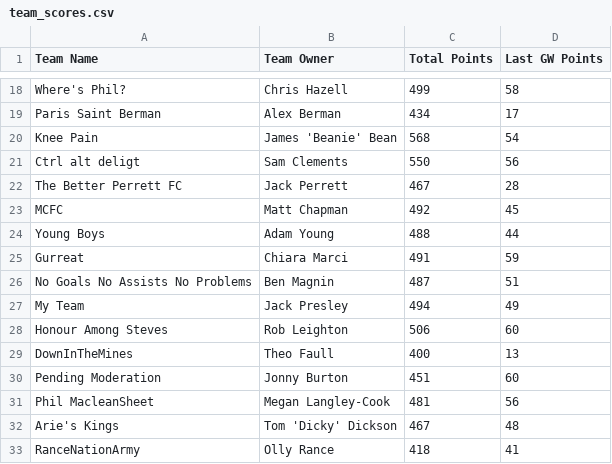
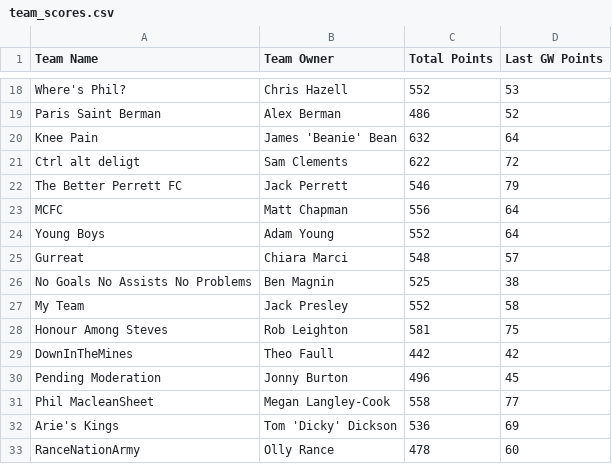
Before and after one commit to bm13563/torps-fpl, a CSV file: data/26_27/team_scores.csv, drawn as a sheet; only a part is shown, gaps mark what is left out; the diff covers the shown part only; the diff names each change by its address in the sheet, - before the commit and + after, or states it on an @@ line.

```diff
--- a/data/26_27/team_scores.csv
+++ b/data/26_27/team_scores.csv
-C18 (Total Points): 499
+C18 (Total Points): 552
-D18 (Last GW Points): 58
+D18 (Last GW Points): 53
-C19 (Total Points): 434
+C19 (Total Points): 486
-D19 (Last GW Points): 17
+D19 (Last GW Points): 52
-C20 (Total Points): 568
+C20 (Total Points): 632
-D20 (Last GW Points): 54
+D20 (Last GW Points): 64
-C21 (Total Points): 550
+C21 (Total Points): 622
-D21 (Last GW Points): 56
+D21 (Last GW Points): 72
-C22 (Total Points): 467
+C22 (Total Points): 546
-D22 (Last GW Points): 28
+D22 (Last GW Points): 79
-C23 (Total Points): 492
+C23 (Total Points): 556
-D23 (Last GW Points): 45
+D23 (Last GW Points): 64
-C24 (Total Points): 488
+C24 (Total Points): 552
-D24 (Last GW Points): 44
+D24 (Last GW Points): 64
-C25 (Total Points): 491
+C25 (Total Points): 548
-D25 (Last GW Points): 59
+D25 (Last GW Points): 57
-C26 (Total Points): 487
+C26 (Total Points): 525
-D26 (Last GW Points): 51
+D26 (Last GW Points): 38
-C27 (Total Points): 494
+C27 (Total Points): 552
-D27 (Last GW Points): 49
+D27 (Last GW Points): 58
-C28 (Total Points): 506
+C28 (Total Points): 581
-D28 (Last GW Points): 60
+D28 (Last GW Points): 75
-C29 (Total Points): 400
+C29 (Total Points): 442
-D29 (Last GW Points): 13
+D29 (Last GW Points): 42
-C30 (Total Points): 451
+C30 (Total Points): 496
-D30 (Last GW Points): 60
+D30 (Last GW Points): 45
-C31 (Total Points): 481
+C31 (Total Points): 558
-D31 (Last GW Points): 56
+D31 (Last GW Points): 77
-C32 (Total Points): 467
+C32 (Total Points): 536
-D32 (Last GW Points): 48
+D32 (Last GW Points): 69
-C33 (Total Points): 418
+C33 (Total Points): 478
-D33 (Last GW Points): 41
+D33 (Last GW Points): 60
```
Also changed, not shown: 55 edited cells elsewhere in this file, data/26_27/player_scores.csv.
